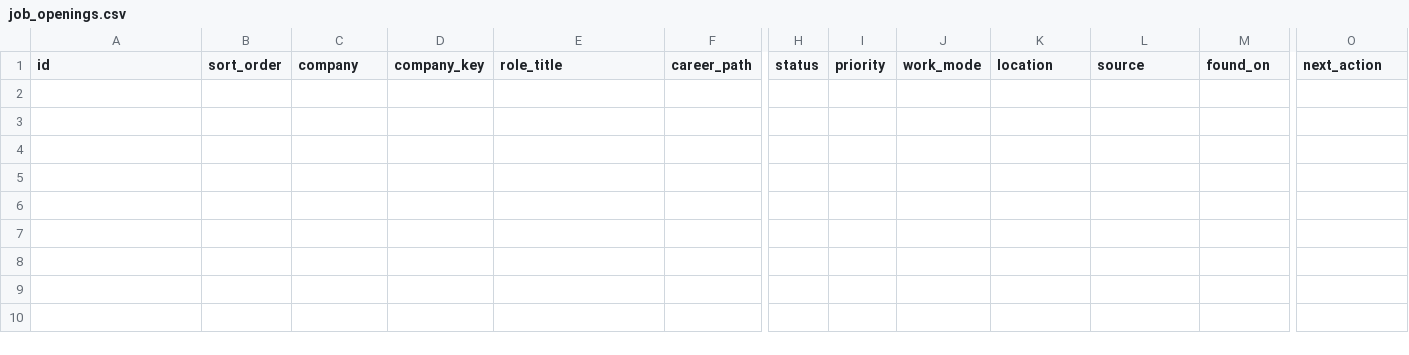
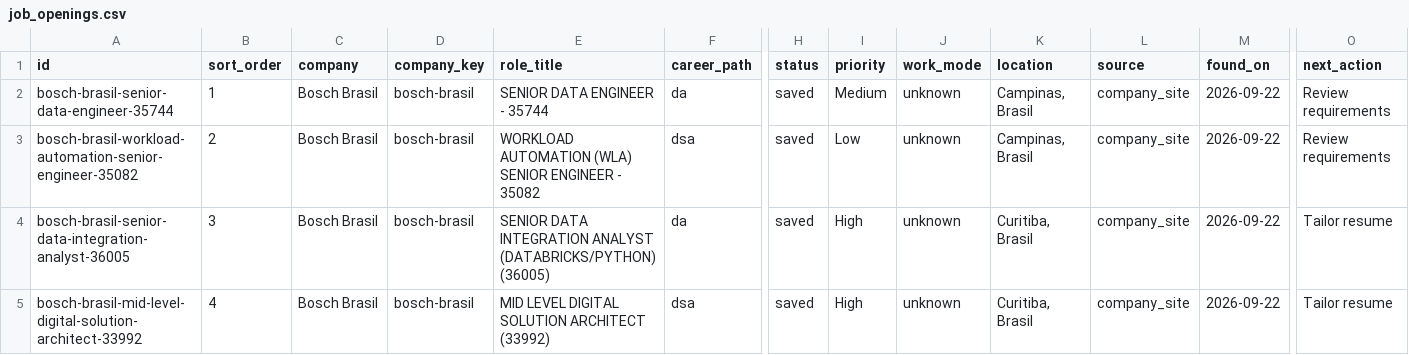
Before and after one commit to duducm2/my-personal-repo, a CSV file: my-data/canonical/job_openings.csv, drawn as a sheet; only a part is shown, gaps mark what is left out; rows hold the shown columns only; the diff names each change by its address in the sheet, - before the commit and + after, or states it on an @@ line.

```diff
--- a/my-data/canonical/job_openings.csv
+++ b/my-data/canonical/job_openings.csv
+row 2: bosch-brasil-senior-data-engineer-35744 | 1 | Bosch Brasil | bosch-brasil | SENIOR DATA ENGINEER - 35744 | da | saved | Medium | unknown | Campinas, Brasil | company_site | 2026-09-22 | Review requirements
+row 3: bosch-brasil-workload-automation-senior-engineer-35082 | 2 | Bosch Brasil | bosch-brasil | WORKLOAD AUTOMATION (WLA) SENIOR ENGINEER - 35082 | dsa | saved | Low | unknown | Campinas, Brasil | company_site | 2026-09-22 | Review requirements
+row 4: bosch-brasil-senior-data-integration-analyst-36005 | 3 | Bosch Brasil | bosch-brasil | SENIOR DATA INTEGRATION ANALYST (DATABRICKS/PYTHON) (36005) | da | saved | High | unknown | Curitiba, Brasil | company_site | 2026-09-22 | Tailor resume
+row 5: bosch-brasil-mid-level-digital-solution-architect-33992 | 4 | Bosch Brasil | bosch-brasil | MID LEVEL DIGITAL SOLUTION ARCHITECT (33992) | dsa | saved | High | unknown | Curitiba, Brasil | company_site | 2026-09-22 | Tailor resume
```
Also changed, not shown: 4 other files.
